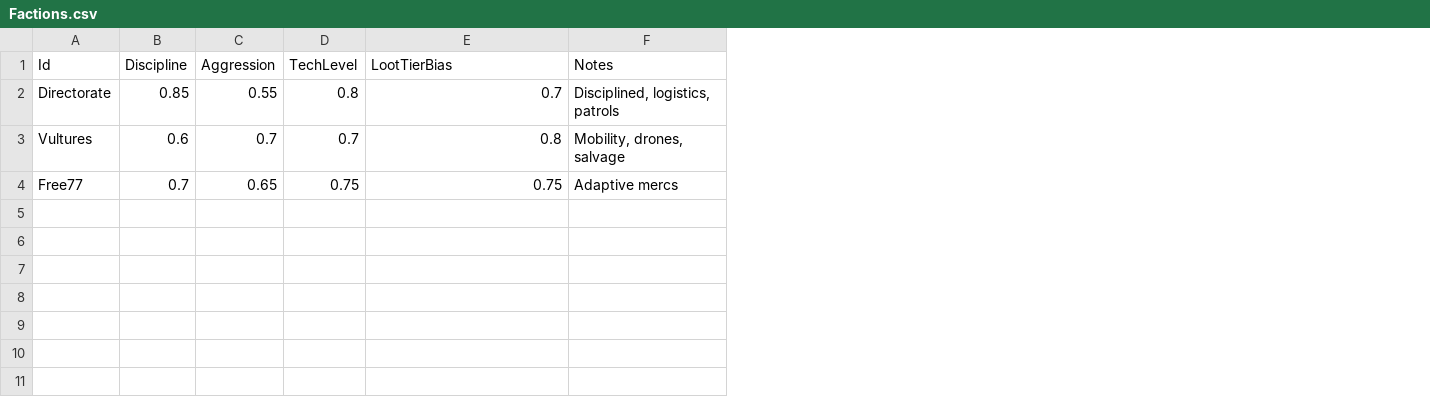
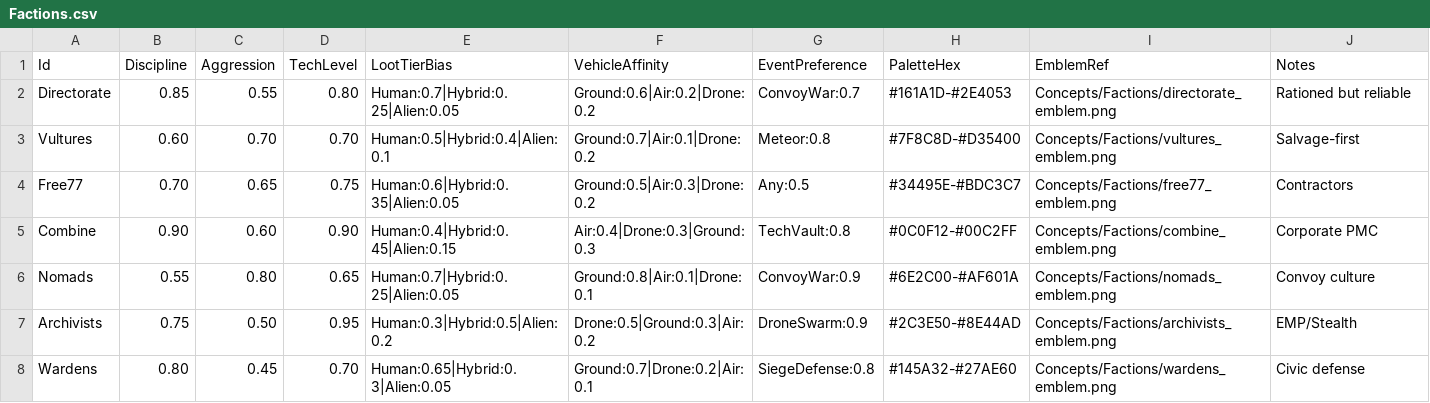
Before and after one commit to zachyzissou/Terminal-Grounds, a CSV file: Content/DataTables/Factions.csv, drawn as a sheet; addresses are those after the commit; the diff names each change by its address in the sheet, - before the commit and + after, or states it on an @@ line.

```diff
--- a/Content/DataTables/Factions.csv
+++ b/Content/DataTables/Factions.csv
+column F (VehicleAffinity), rows 2-4: Ground:0.6|Air:0.2|Drone:0.2 | Ground:0.7|Air:0.1|Drone:0.2 | Ground:0.5|Air:0.3|Drone:0.2
+column G (EventPreference), rows 2-4: ConvoyWar:0.7 | Meteor:0.8 | Any:0.5
+column H (PaletteHex), rows 2-4: #161A1D-#2E4053 | #7F8C8D-#D35400 | #34495E-#BDC3C7
+column I (EmblemRef), rows 2-4: Concepts/Factions/directorate_emblem.png | Concepts/Factions/vultures_emblem.png | Concepts/Factions/free77_emblem.png
-D2 (TechLevel): 0.8
+D2 (TechLevel): 0.80
-E2 (LootTierBias): 0.7
+E2 (LootTierBias): Human:0.7|Hybrid:0.25|Alien:0.05
-J2 (Notes): Disciplined, logistics, patrols
+J2 (Notes): Rationed but reliable
-B3 (Discipline): 0.6
+B3 (Discipline): 0.60
-C3 (Aggression): 0.7
+C3 (Aggression): 0.70
-D3 (TechLevel): 0.7
+D3 (TechLevel): 0.70
-E3 (LootTierBias): 0.8
+E3 (LootTierBias): Human:0.5|Hybrid:0.4|Alien:0.1
-J3 (Notes): Mobility, drones, salvage
+J3 (Notes): Salvage-first
-B4 (Discipline): 0.7
+B4 (Discipline): 0.70
-E4 (LootTierBias): 0.75
+E4 (LootTierBias): Human:0.6|Hybrid:0.35|Alien:0.05
-J4 (Notes): Adaptive mercs
+J4 (Notes): Contractors
+row 5: Combine | 0.90 | 0.60 | 0.90 | Human:0.4|Hybrid:0.45|Alien:0.15 | Air:0.4|Drone:0.3|Ground:0.3 | TechVault:0.8 | #0C0F12-#00C2FF | Concepts/Factions/combine_emblem.png | Corporate PMC
+row 6: Nomads | 0.55 | 0.80 | 0.65 | Human:0.7|Hybrid:0.25|Alien:0.05 | Ground:0.8|Air:0.1|Drone:0.1 | ConvoyWar:0.9 | #6E2C00-#AF601A | Concepts/Factions/nomads_emblem.png | Convoy culture
+row 7: Archivists | 0.75 | 0.50 | 0.95 | Human:0.3|Hybrid:0.5|Alien:0.2 | Drone:0.5|Ground:0.3|Air:0.2 | DroneSwarm:0.9 | #2C3E50-#8E44AD | Concepts/Factions/archivists_emblem.png | EMP/Stealth
+row 8: Wardens | 0.80 | 0.45 | 0.70 | Human:0.65|Hybrid:0.3|Alien:0.05 | Ground:0.7|Drone:0.2|Air:0.1 | SiegeDefense:0.8 | #145A32-#27AE60 | Concepts/Factions/wardens_emblem.png | Civic defense
```
Also changed, not shown: Content/DataTables/Missions.csv, Content/DataTables/Weapons.csv, 22 other files.
